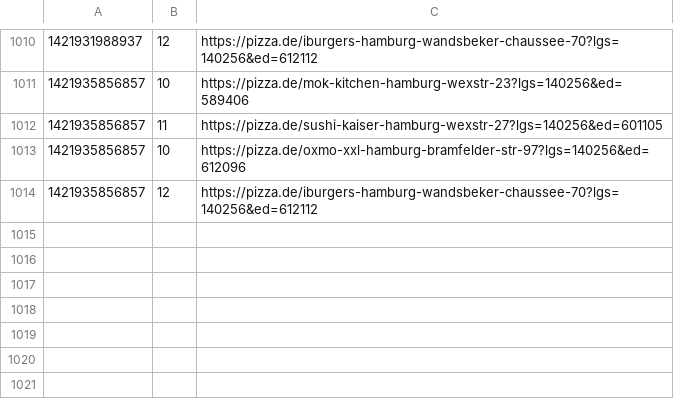
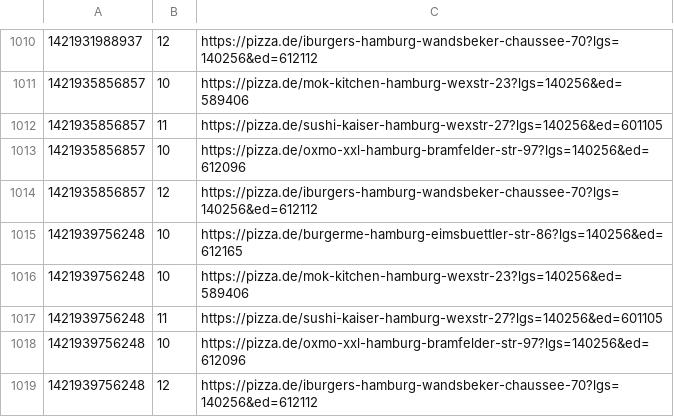
Before and after one commit to pizzadealer/pizzadealer.github.io, a CSV file: data/20355_st_pauli.csv, drawn as a sheet; only a part is shown, gaps mark what is left out.

```diff
--- a/data/20355_st_pauli.csv
+++ b/data/20355_st_pauli.csv
@@ -1014 +1014,6 @@
 1421935856857,12,https://pizza.de/iburgers-hamburg-wandsbeker-chaussee-70?lgs=140256&ed=612112
+1421939756248,10,https://pizza.de/burgerme-hamburg-eimsbuettler-str-86?lgs=140256&ed=612165
+1421939756248,10,https://pizza.de/mok-kitchen-hamburg-wexstr-23?lgs=140256&ed=589406
+1421939756248,11,https://pizza.de/sushi-kaiser-hamburg-wexstr-27?lgs=140256&ed=601105
+1421939756248,10,https://pizza.de/oxmo-xxl-hamburg-bramfelder-str-97?lgs=140256&ed=612096
+1421939756248,12,https://pizza.de/iburgers-hamburg-wandsbeker-chaussee-70?lgs=140256&ed=612112
```
Also changed, not shown: data/20539_rothenburgsort.csv, 1 other file.
